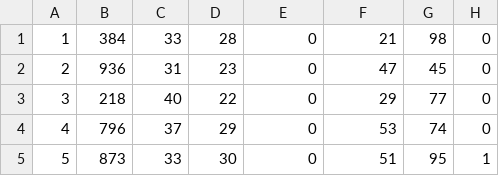
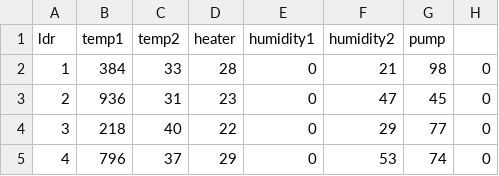
Before and after one commit to MonoTerry/IoTProject, a CSV file: PartCData.csv, drawn as a sheet; only a part is shown; the shorter side is filled out with more unchanged rows; the diff names each change by its address in the sheet, - before the commit and + after, or states it on an @@ line.

Commit message:
Update PartCData.csv

```diff
--- a/PartCData.csv
+++ b/PartCData.csv
+row 1: ldr | temp1 | temp2 | heater | humidity1 | humidity2 | pump
```
